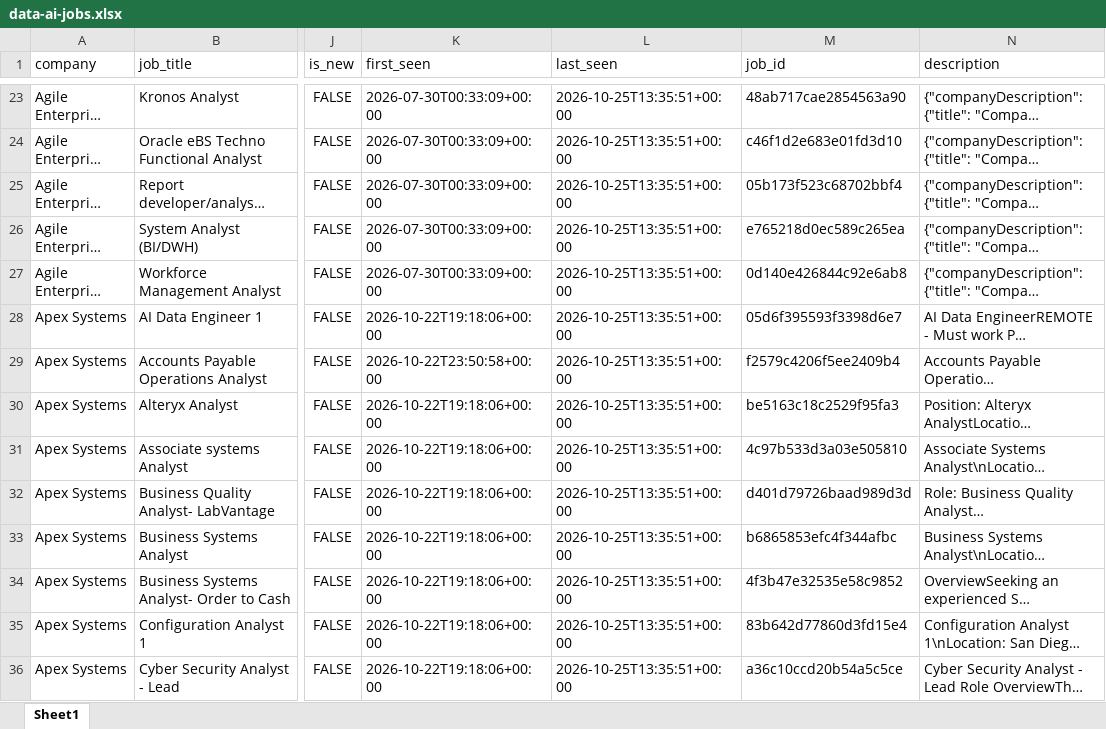
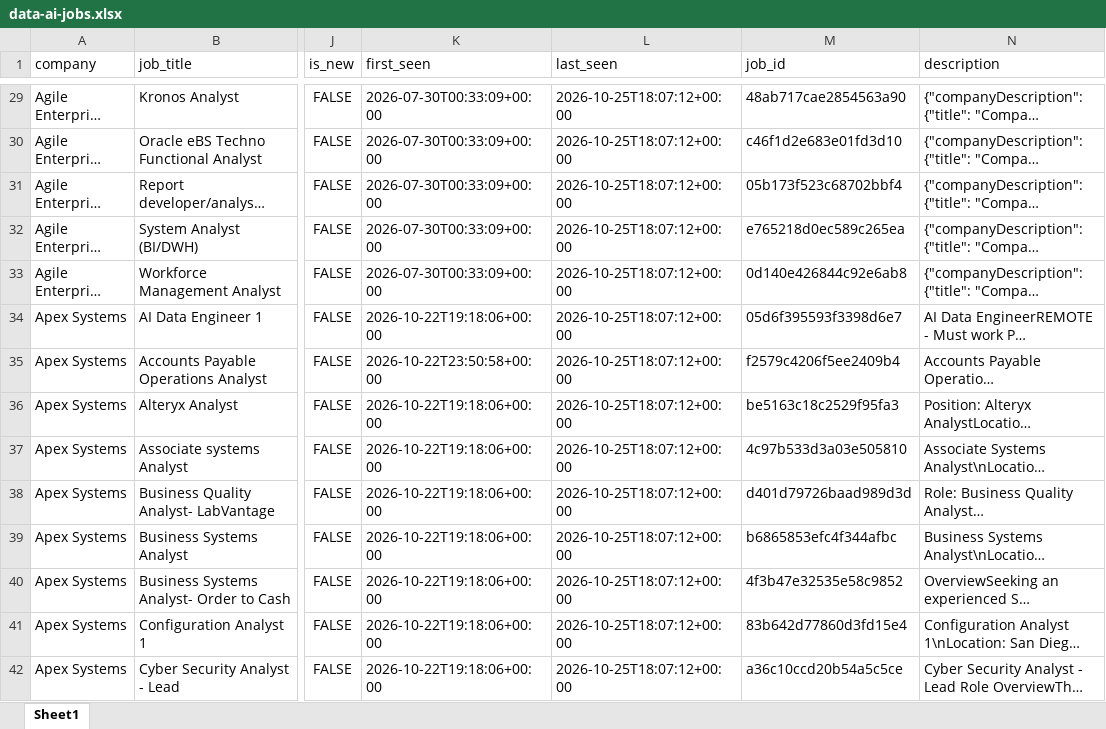
Before and after one commit to HarshithaRedd/data-ai-job-dashboard, an Excel workbook: output/data-ai-jobs.xlsx, sheet Sheet1, drawn as a sheet; only a part is shown, gaps mark what is left out; long unchanged cells end in …; values as stored, in another font and other column widths than the file's, no borders; addresses are those after the commit; the diff covers the shown part only; the diff names each change by its address in the sheet, - before the commit and + after, or states it on an @@ line.

```diff
--- a/output/data-ai-jobs.xlsx (sheet Sheet1)
+++ b/output/data-ai-jobs.xlsx (sheet Sheet1)
-L29:L42 (last_seen): 2026-10-25T13:35:51+00:00
+L29:L42 (last_seen): 2026-10-25T18:07:12+00:00
```
Also changed, not shown: 11 added rows, 17 removed rows and 206 edited cells elsewhere in this sheet, 6 other files.
